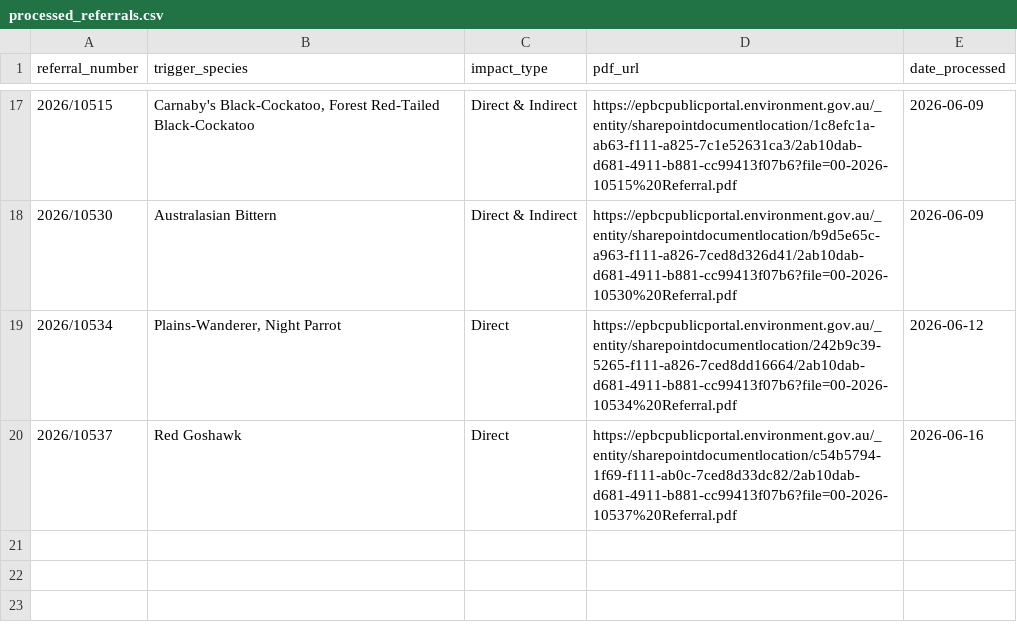
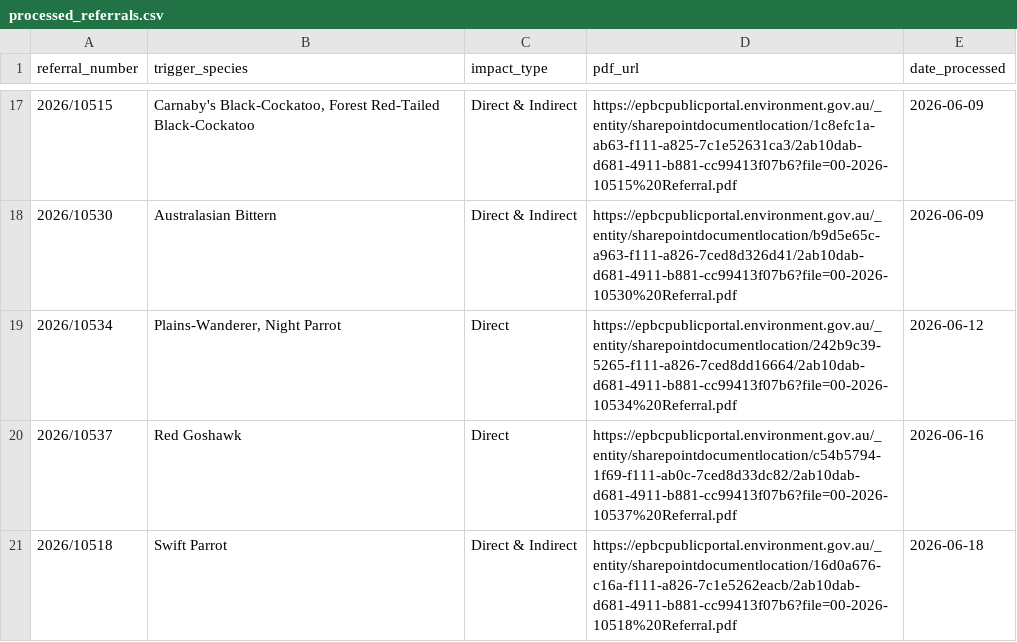
Before and after one commit to LanaMAustin/EPBC_referral_scrape, a CSV file: data/processed_referrals.csv, drawn as a sheet; only a part is shown, gaps mark what is left out.

```diff
--- a/data/processed_referrals.csv
+++ b/data/processed_referrals.csv
@@ -20 +20,2 @@
 "2026/10537","Red Goshawk","Direct","https://epbcpublicportal.environment.gov.au/_entity/sharepointdocumentlocation/c54b5794-1f69-f111-ab0c-7ced8d33dc82/2ab10dab-d681-4911-b881-cc99413f07b6?file=00-2026-10537%20Referral.pdf","2026-06-16"
+"2026/10518","Swift Parrot","Direct & Indirect","https://epbcpublicportal.environment.gov.au/_entity/sharepointdocumentlocation/16d0a676-c16a-f111-a826-7c1e5262eacb/2ab10dab-d681-4911-b881-cc99413f07b6?file=00-2026-10518%20Referral.pdf","2026-06-18"
```
Also changed, not shown: 1 other file.
